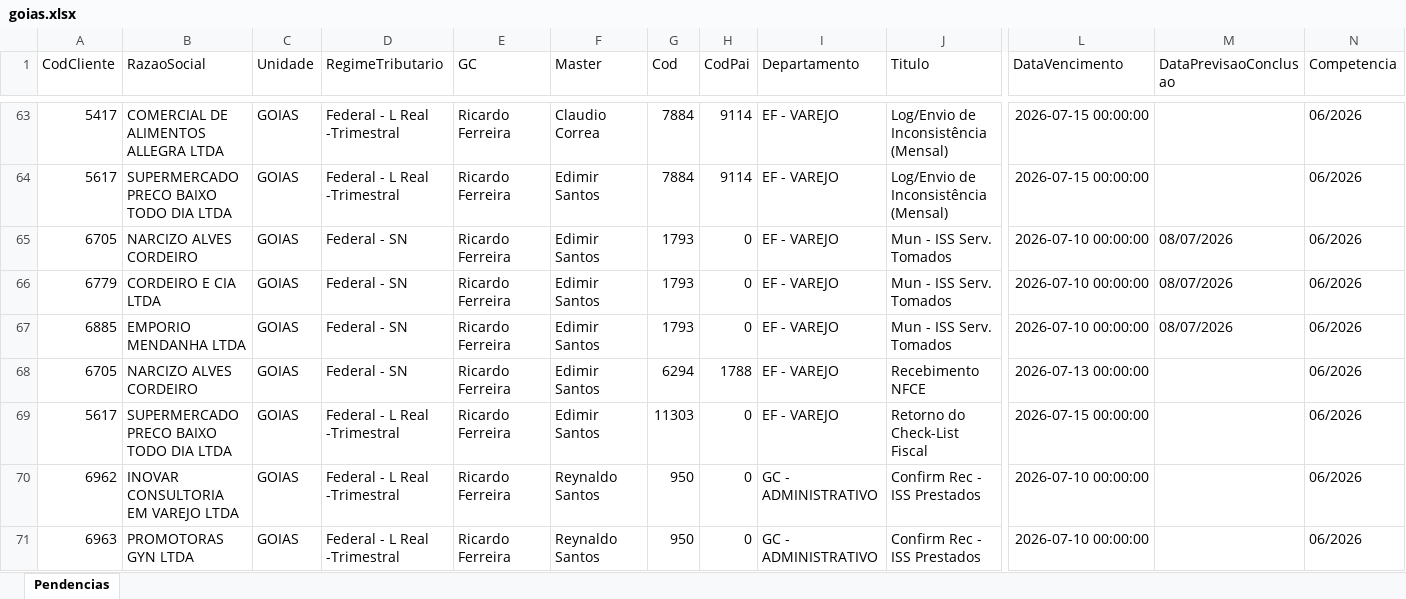
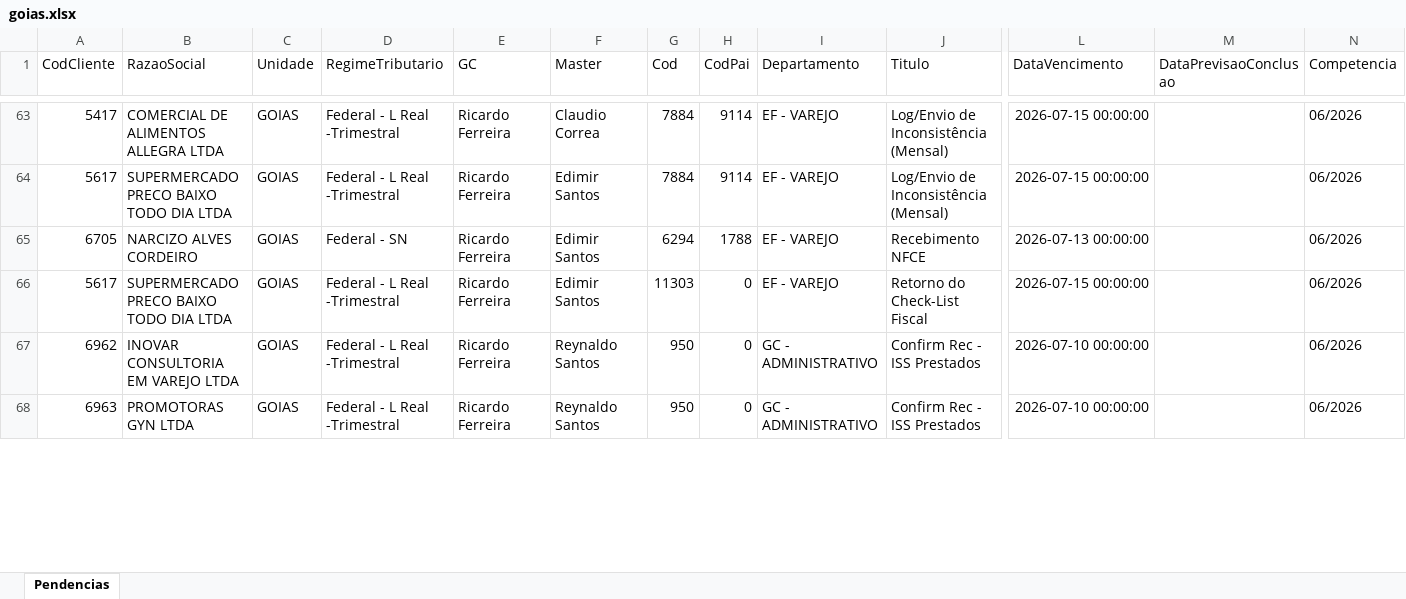
Before and after one commit to willianemanoel/Portal-das-tarefas-teste-, an Excel workbook: dados/base/goias.xlsx, sheet Pendencias, drawn as a sheet; only a part is shown, gaps mark what is left out; values as stored, in another font and other column widths than the file's, no borders; removed rows and columns are numbered as before the commit, all else as after; rows hold the shown columns only; the diff covers the shown part only; the diff names each change by its address in the sheet, - before the commit and + after, or states it on an @@ line.

```diff
--- a/dados/base/goias.xlsx (sheet Pendencias)
+++ b/dados/base/goias.xlsx (sheet Pendencias)
-row 65: 6705 | NARCIZO ALVES CORDEIRO | GOIAS | Federal - SN | Ricardo Ferreira | Edimir Santos | 1793 | 0 | EF - VAREJO | Mun - ISS Serv. Tomados | 2026-07-10 00:00:00 | 08/07/2026 | 06/2026
-row 66: 6779 | CORDEIRO E CIA LTDA | GOIAS | Federal - SN | Ricardo Ferreira | Edimir Santos | 1793 | 0 | EF - VAREJO | Mun - ISS Serv. Tomados | 2026-07-10 00:00:00 | 08/07/2026 | 06/2026
-row 67: 6885 | EMPORIO MENDANHA LTDA | GOIAS | Federal - SN | Ricardo Ferreira | Edimir Santos | 1793 | 0 | EF - VAREJO | Mun - ISS Serv. Tomados | 2026-07-10 00:00:00 | 08/07/2026 | 06/2026
```
Also changed, not shown: 6 added rows, 3 removed rows and 3 edited cells elsewhere in this sheet, dados/base/santos.xlsx, 1 other file.
